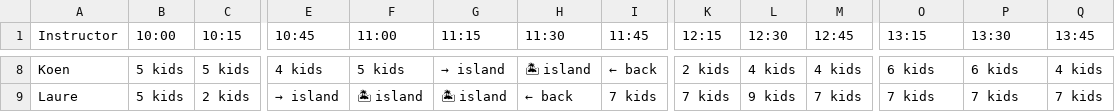
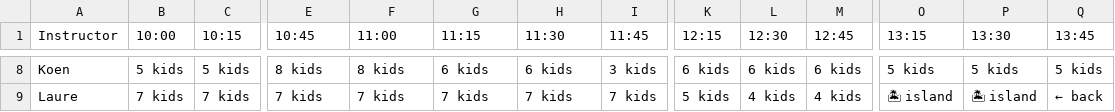
Before and after one commit to AAperghis/garijp-coachteam-backend, a CSV file: schedule_instructor_timeline.csv, drawn as a sheet; only a part is shown, gaps mark what is left out; the diff covers the shown part only; the diff names each change by its address in the sheet, - before the commit and + after, or states it on an @@ line.

```diff
--- a/schedule_instructor_timeline.csv
+++ b/schedule_instructor_timeline.csv
-E8 (10:45): 4 kids
+E8 (10:45): 8 kids
-F8 (11:00): 5 kids
+F8 (11:00): 8 kids
-G8 (11:15): → island
+G8 (11:15): 6 kids
-H8 (11:30): 🏝 island
+H8 (11:30): 6 kids
-I8 (11:45): ← back
+I8 (11:45): 3 kids
-K8 (12:15): 2 kids
+K8 (12:15): 6 kids
-L8 (12:30): 4 kids
+L8 (12:30): 6 kids
-M8 (12:45): 4 kids
+M8 (12:45): 6 kids
-O8 (13:15): 6 kids
+O8 (13:15): 5 kids
-P8 (13:30): 6 kids
+P8 (13:30): 5 kids
-Q8 (13:45): 4 kids
+Q8 (13:45): 5 kids
-B9 (10:00): 5 kids
+B9 (10:00): 7 kids
-C9 (10:15): 2 kids
+C9 (10:15): 7 kids
-E9 (10:45): → island
+E9 (10:45): 7 kids
-F9 (11:00): 🏝 island
+F9 (11:00): 7 kids
-G9 (11:15): 🏝 island
+G9 (11:15): 7 kids
-H9 (11:30): ← back
+H9 (11:30): 7 kids
-K9 (12:15): 7 kids
+K9 (12:15): 5 kids
-L9 (12:30): 9 kids
+L9 (12:30): 4 kids
-M9 (12:45): 7 kids
+M9 (12:45): 4 kids
-O9 (13:15): 7 kids
+O9 (13:15): 🏝 island
-P9 (13:30): 7 kids
+P9 (13:30): 🏝 island
-Q9 (13:45): 7 kids
+Q9 (13:45): ← back
```
Also changed, not shown: 153 edited cells elsewhere in this file, schedule_banana_schedule.csv, schedule_full_assignments.csv, 7 other files.
